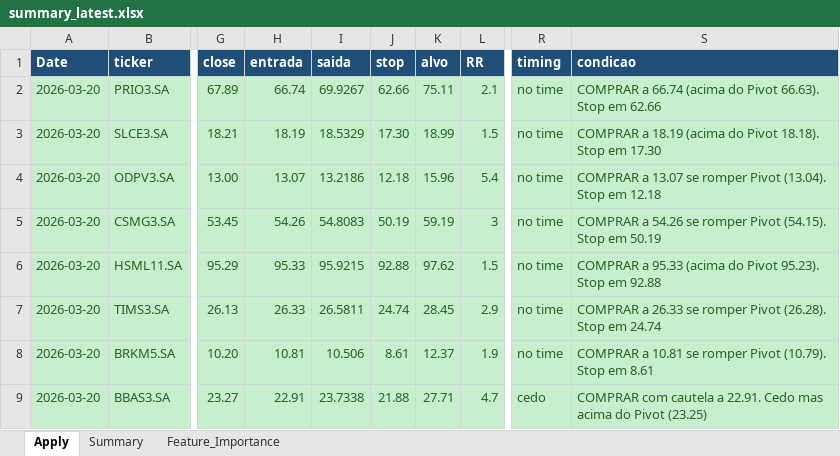
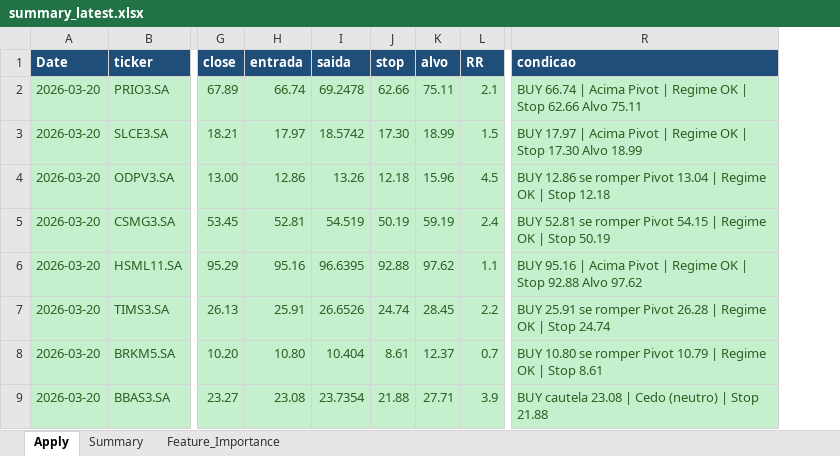
Before and after one commit to gcallj/test, an Excel workbook: summary_latest.xlsx, sheet Apply, drawn as a sheet; only a part is shown, gaps mark what is left out; values as stored, in another font and other column widths than the file's, no borders; removed rows and columns are numbered as before the commit, all else as after; the diff covers the shown part only; the diff names each change by its address in the sheet, - before the commit and + after, or states it on an @@ line.

```diff
--- a/summary_latest.xlsx (sheet Apply)
+++ b/summary_latest.xlsx (sheet Apply)
-column R (timing), rows 2-9: no time | no time | no time | no time | no time | no time | no time | cedo
-I2 (saida): 69.9267
+I2 (saida): 69.2478
-R2 (condicao): COMPRAR a 66.74 (acima do Pivot 66.63). Stop em 62.66
+R2 (condicao): BUY 66.74 | Acima Pivot | Regime OK | Stop 62.66 Alvo 75.11
-H3 (entrada): 18.19
+H3 (entrada): 17.97
-I3 (saida): 18.5329
+I3 (saida): 18.5742
-R3 (condicao): COMPRAR a 18.19 (acima do Pivot 18.18). Stop em 17.30
+R3 (condicao): BUY 17.97 | Acima Pivot | Regime OK | Stop 17.30 Alvo 18.99
-H4 (entrada): 13.07
+H4 (entrada): 12.86
-I4 (saida): 13.2186
+I4 (saida): 13.26
-L4 (RR): 5.4
+L4 (RR): 4.5
-R4 (condicao): COMPRAR a 13.07 se romper Pivot (13.04). Stop em 12.18
+R4 (condicao): BUY 12.86 se romper Pivot 13.04 | Regime OK | Stop 12.18
-H5 (entrada): 54.26
+H5 (entrada): 52.81
-I5 (saida): 54.8083
+I5 (saida): 54.519
-L5 (RR): 3
+L5 (RR): 2.4
-R5 (condicao): COMPRAR a 54.26 se romper Pivot (54.15). Stop em 50.19
+R5 (condicao): BUY 52.81 se romper Pivot 54.15 | Regime OK | Stop 50.19
-H6 (entrada): 95.33
+H6 (entrada): 95.16
-I6 (saida): 95.9215
+I6 (saida): 96.6395
-L6 (RR): 1.5
+L6 (RR): 1.1
-R6 (condicao): COMPRAR a 95.33 (acima do Pivot 95.23). Stop em 92.88
+R6 (condicao): BUY 95.16 | Acima Pivot | Regime OK | Stop 92.88 Alvo 97.62
-H7 (entrada): 26.33
+H7 (entrada): 25.91
-I7 (saida): 26.5811
+I7 (saida): 26.6526
-L7 (RR): 2.9
+L7 (RR): 2.2
-R7 (condicao): COMPRAR a 26.33 se romper Pivot (26.28). Stop em 24.74
+R7 (condicao): BUY 25.91 se romper Pivot 26.28 | Regime OK | Stop 24.74
-H8 (entrada): 10.81
+H8 (entrada): 10.80
-I8 (saida): 10.506
+I8 (saida): 10.404
-L8 (RR): 1.9
+L8 (RR): 0.7
-R8 (condicao): COMPRAR a 10.81 se romper Pivot (10.79). Stop em 8.61
+R8 (condicao): BUY 10.80 se romper Pivot 10.79 | Regime OK | Stop 8.61
-H9 (entrada): 22.91
+H9 (entrada): 23.08
-I9 (saida): 23.7338
+I9 (saida): 23.7354
-L9 (RR): 4.7
+L9 (RR): 3.9
-R9 (condicao): COMPRAR com cautela a 22.91. Cedo mas acima do Pivot (23.25)
+R9 (condicao): BUY cautela 23.08 | Cedo (neutro) | Stop 21.88
```
Also changed, not shown: 288 edited cells elsewhere in this sheet, 2 other files.
